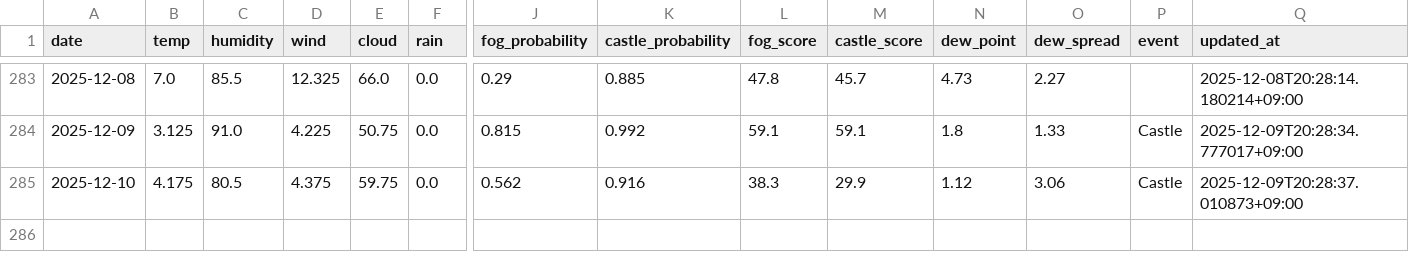
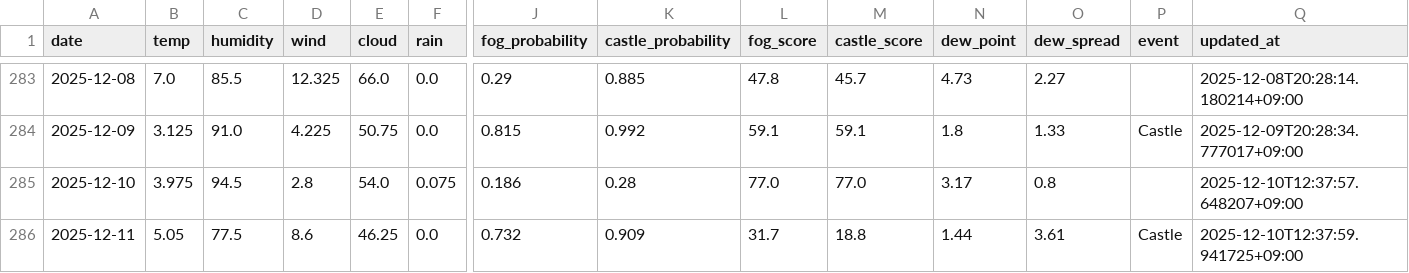
Before and after one commit to 2Gsasaki/skycastle-ai, a CSV file: data/history.csv, drawn as a sheet; only a part is shown, gaps mark what is left out; rows hold the shown columns only; the diff covers the shown part only; the diff names each change by its address in the sheet, - before the commit and + after, or states it on an @@ line.

```diff
--- a/data/history.csv
+++ b/data/history.csv
-B285 (temp): 4.175
+B285 (temp): 3.975
-C285 (humidity): 80.5
+C285 (humidity): 94.5
-D285 (wind): 4.375
+D285 (wind): 2.8
-E285 (cloud): 59.75
+E285 (cloud): 54.0
-F285 (rain): 0.0
+F285 (rain): 0.075
-J285 (fog_probability): 0.562
+J285 (fog_probability): 0.186
-K285 (castle_probability): 0.916
+K285 (castle_probability): 0.28
-L285 (fog_score): 38.3
+L285 (fog_score): 77.0
-M285 (castle_score): 29.9
+M285 (castle_score): 77.0
-N285 (dew_point): 1.12
+N285 (dew_point): 3.17
-O285 (dew_spread): 3.06
+O285 (dew_spread): 0.8
-P285 (event): Castle
+P285 (event): (empty)
-Q285 (updated_at): 2025-12-09T20:28:37.010873+09:00
+Q285 (updated_at): 2025-12-10T12:37:57.648207+09:00
+row 286: 2025-12-11 | 5.05 | 77.5 | 8.6 | 46.25 | 0.0 | 0.732 | 0.909 | 31.7 | 18.8 | 1.44 | 3.61 | Castle | 2025-12-10T12:37:59.941725+09:00
```
Also changed, not shown: 1 edited cell elsewhere in this file, 5 other files.
